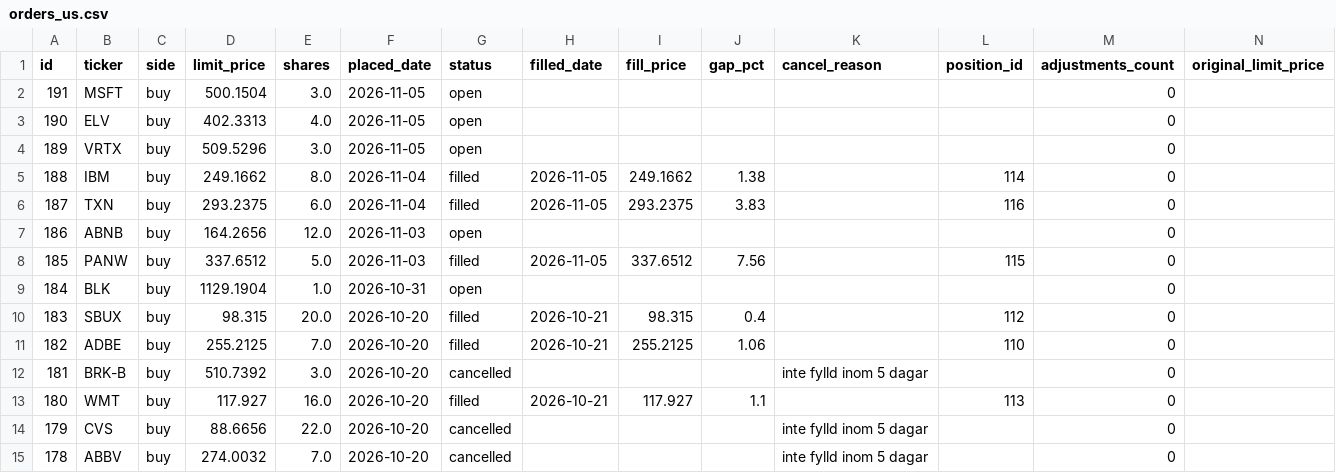
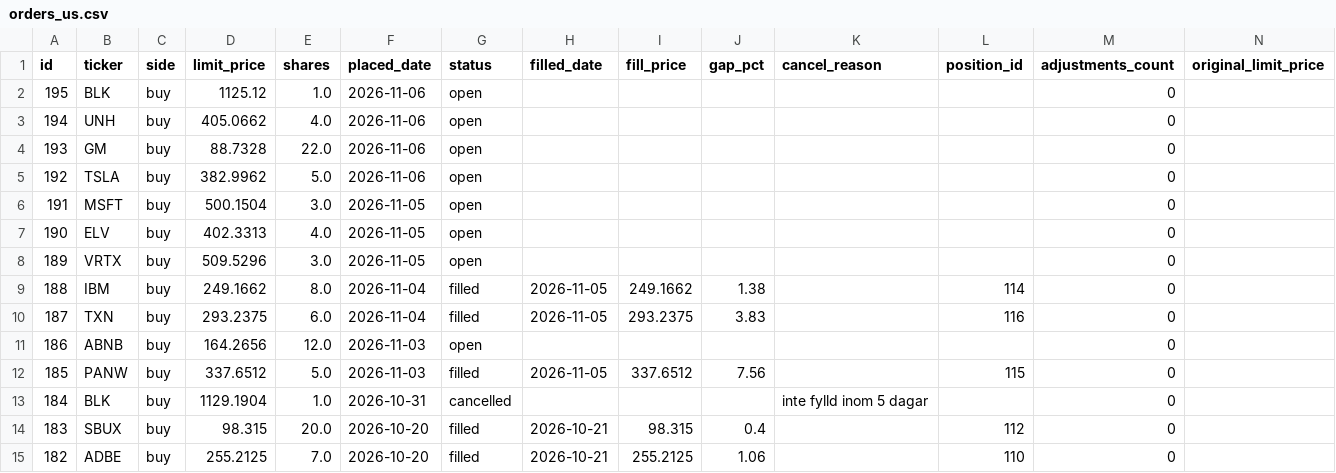
Before and after one commit to benjaminneilan16/small-cap, a CSV file: reports/orders_us.csv, drawn as a sheet; only a part is shown; the shorter side is filled out with more unchanged rows.

```diff
--- a/reports/orders_us.csv
+++ b/reports/orders_us.csv
@@ -1,2 +1,6 @@
 id,ticker,side,limit_price,shares,placed_date,status,filled_date,fill_price,gap_pct,cancel_reason,position_id,adjustments_count,original_limit_price
+195,BLK,buy,1125.12,1.0,2026-11-06,open,,,,,,0,
+194,UNH,buy,405.0662,4.0,2026-11-06,open,,,,,,0,
+193,GM,buy,88.7328,22.0,2026-11-06,open,,,,,,0,
+192,TSLA,buy,382.9962,5.0,2026-11-06,open,,,,,,0,
 191,MSFT,buy,500.1504,3.0,2026-11-05,open,,,,,,0,
@@ -8,3 +12,3 @@ id,ticker,side,limit_price,shares,placed_date,status,filled_date,fill_price,gap_
 185,PANW,buy,337.6512,5.0,2026-11-03,filled,2026-11-05,337.6512,7.56,,115,0,
-184,BLK,buy,1129.1904,1.0,2026-10-31,open,,,,,,0,
+184,BLK,buy,1129.1904,1.0,2026-10-31,cancelled,,,,inte fylld inom 5 dagar,,0,
 183,SBUX,buy,98.315,20.0,2026-10-20,filled,2026-10-21,98.315,0.4,,112,0,
```
Also changed, not shown: reports/positions_us.csv, 3 other files.
